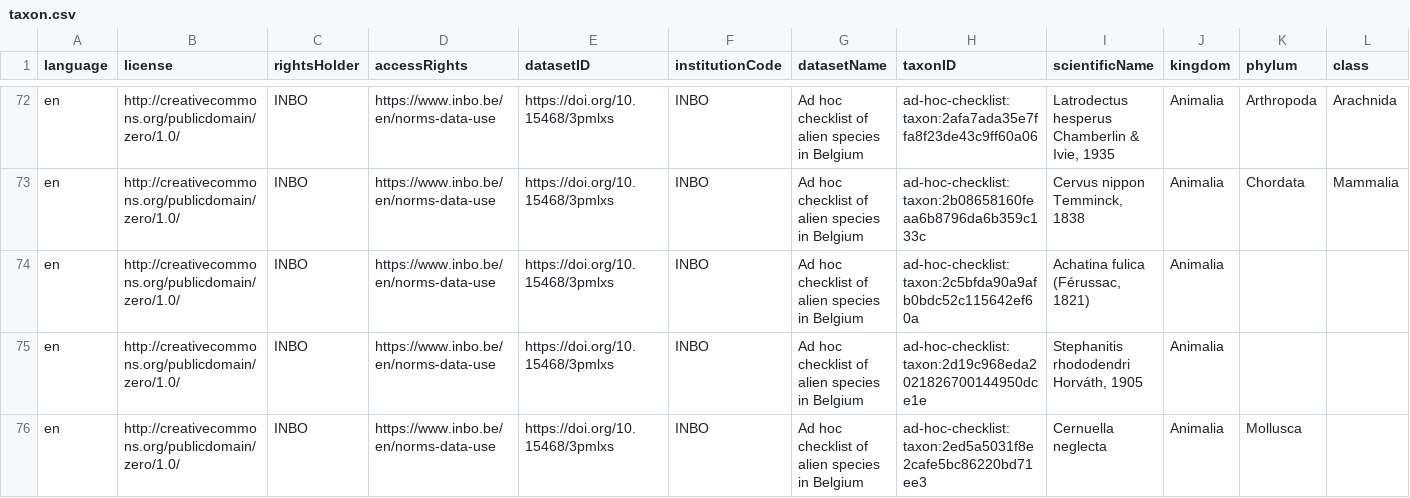
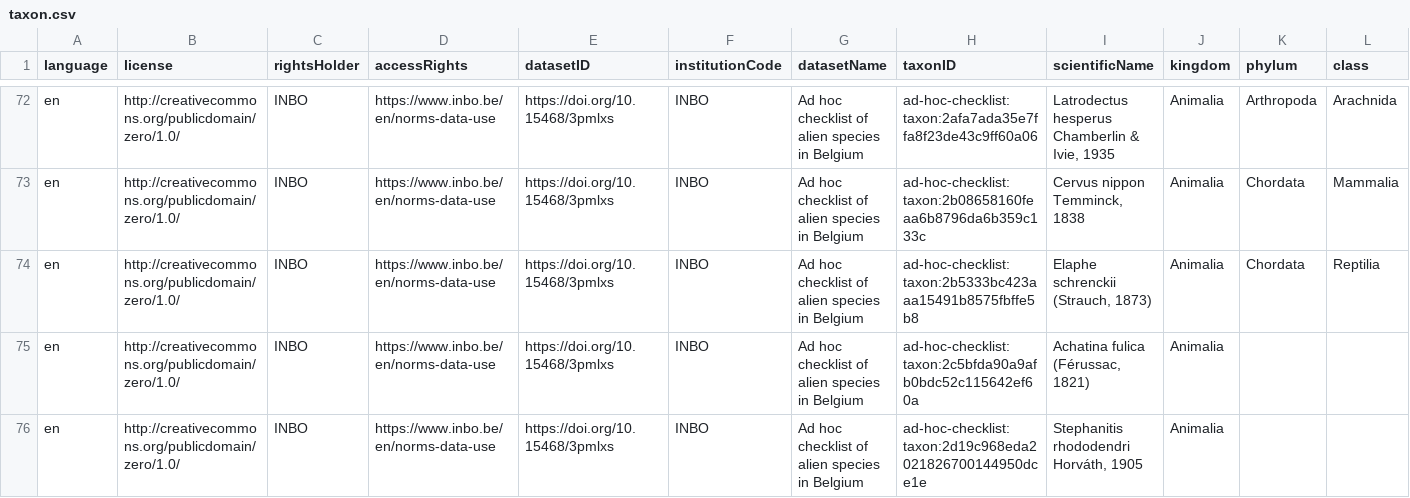
Before and after one commit to trias-project/ad-hoc-checklist, a CSV file: data/processed/taxon.csv, drawn as a sheet; only a part is shown, gaps mark what is left out; the shorter side is filled out with more unchanged rows; rows hold the shown columns only; the diff covers the shown part only; the diff names each change by its address in the sheet, - before the commit and + after, or states it on an @@ line.

Commit message:
minor changes (remove whitespace in raw data file)

```diff
--- a/data/processed/taxon.csv
+++ b/data/processed/taxon.csv
+row 74: en | http://creativecommons.org/publicdomain/zero/1.0/ | INBO | https://www.inbo.be/en/norms-data-use | https://doi.org/10.15468/3pmlxs | INBO | Ad hoc checklist of alien species in Belgium | ad-hoc-checklist:taxon:2b5333bc423aaa15491b8575fbffe5b8 | Elaphe schrenckii (Strauch, 1873) | Animalia | Chordata | Reptilia
```
Also changed, not shown: 1 added row and 2 removed rows elsewhere in this file, data/processed/description.csv, data/processed/distribution.csv, 3 other files.
